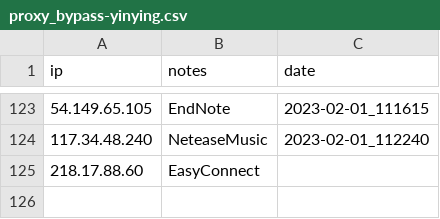
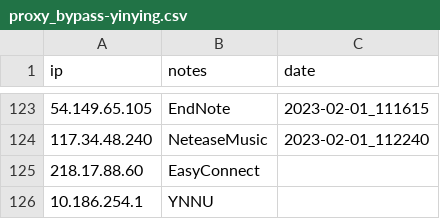
Before and after one commit to YaoYinYing/proxy_bypass-yinying, a CSV file: data/proxy_bypass-yinying.csv, drawn as a sheet; only a part is shown, gaps mark what is left out; the diff names each change by its address in the sheet, - before the commit and + after, or states it on an @@ line.

Commit message:
Update proxy_bypass-yinying.csv

```diff
--- a/data/proxy_bypass-yinying.csv
+++ b/data/proxy_bypass-yinying.csv
+row 126: 10.186.254.1 | YNNU
```
